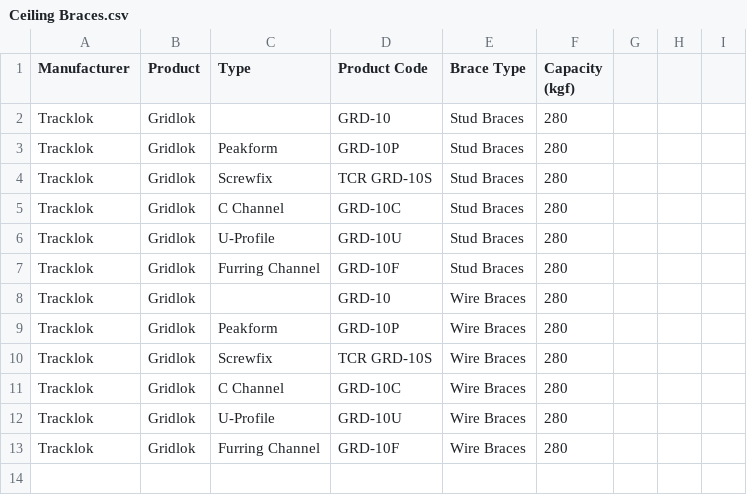
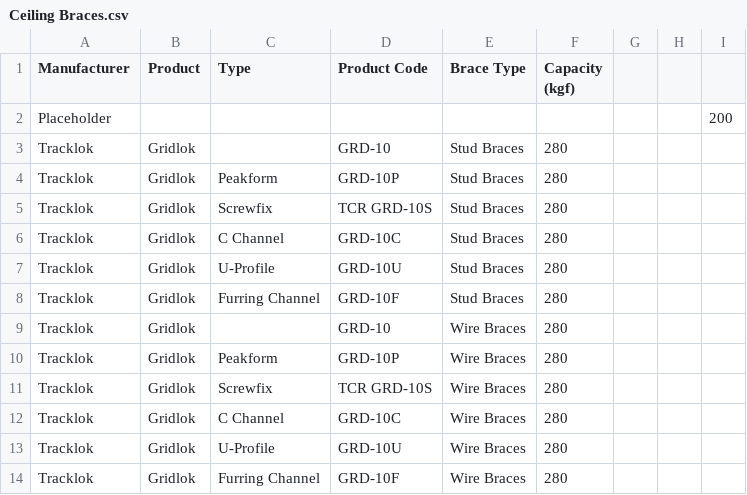
Before and after one commit to BVT-Engineering/Product_Information, a CSV file: product_information/data/Ceiling Braces.csv, drawn as a sheet.

Commit message:
Update Ceiling Braces.csv

```diff
--- a/product_information/data/Ceiling Braces.csv
+++ b/product_information/data/Ceiling Braces.csv
@@ -1,2 +1,3 @@
 Manufacturer,Product,Type,Product Code,Brace Type,Capacity (kgf)
+Placeholder,,,,,,,,200
 Tracklok,Gridlok,,GRD-10,Stud Braces,280
```
